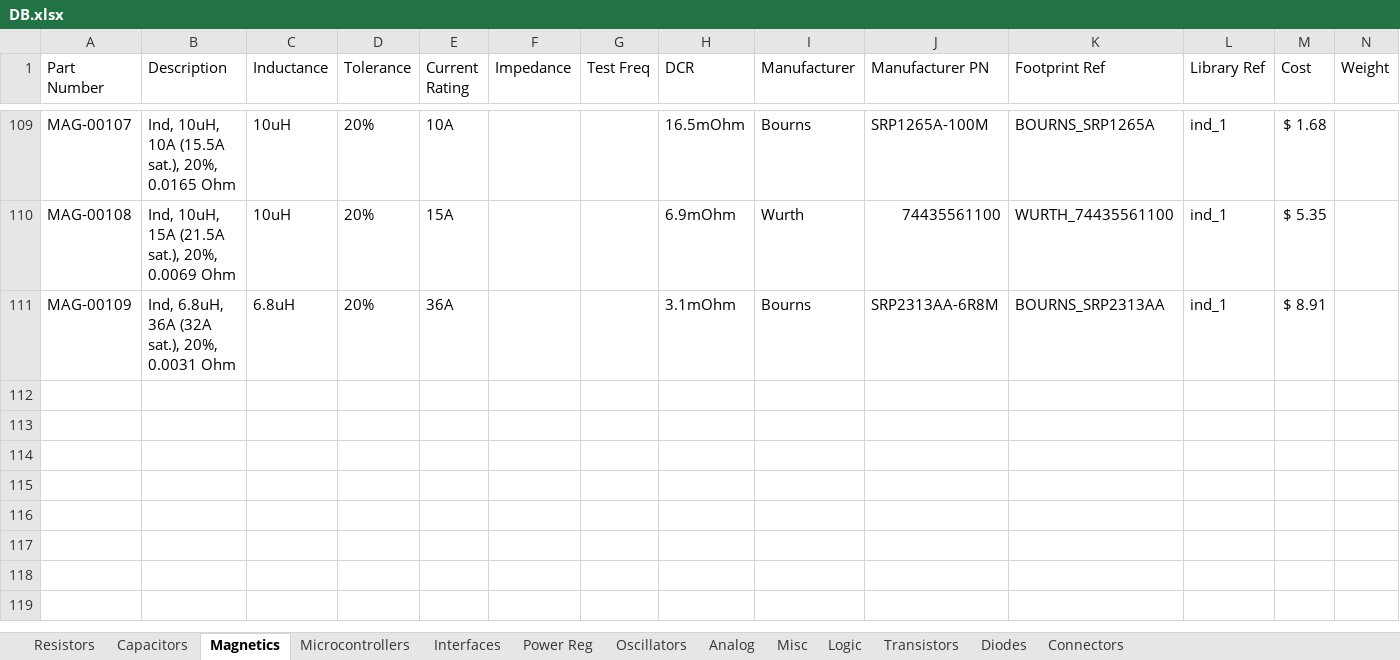
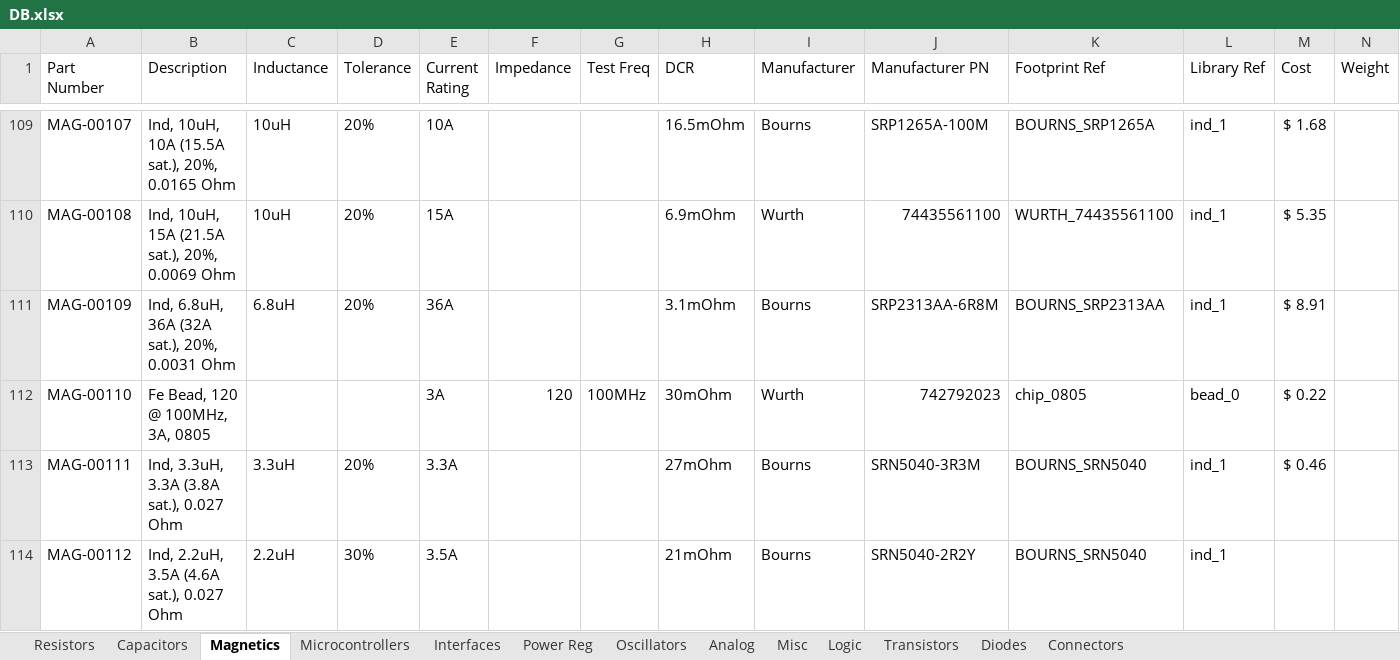
Before and after one commit to cwruRobotics/Altium_Central_Library, an Excel workbook: Library/Components/DB.xlsx, sheet Magnetics, drawn as a sheet; only a part is shown, gaps mark what is left out; values as stored, in another font and other column widths than the file's, no borders; the diff names each change by its address in the sheet, - before the commit and + after, or states it on an @@ line.

```diff
--- a/Library/Components/DB.xlsx (sheet Magnetics)
+++ b/Library/Components/DB.xlsx (sheet Magnetics)
+row 112: MAG-00110 | Fe Bead, 120 @ 100MHz, 3A, 0805 |  |  | 3A | 120 | 100MHz | 30mOhm | Wurth | 742792023 | chip_0805 | bead_0 | $ 0.22
+row 113: MAG-00111 | Ind, 3.3uH, 3.3A (3.8A sat.), 0.027 Ohm | 3.3uH | 20% | 3.3A |  |  | 27mOhm | Bourns | SRN5040-3R3M | BOURNS_SRN5040 | ind_1 | $ 0.46
+row 114: MAG-00112 | Ind, 2.2uH, 3.5A (4.6A sat.), 0.027 Ohm | 2.2uH | 30% | 3.5A |  |  | 21mOhm | Bourns | SRN5040-2R2Y | BOURNS_SRN5040 | ind_1
```
Also changed, not shown: sheet Power Reg, sheet Connectors, sheet Oscillators, sheet Transistors, sheet Resistors, sheet Diodes, 1 more sheet, 25 other files.
